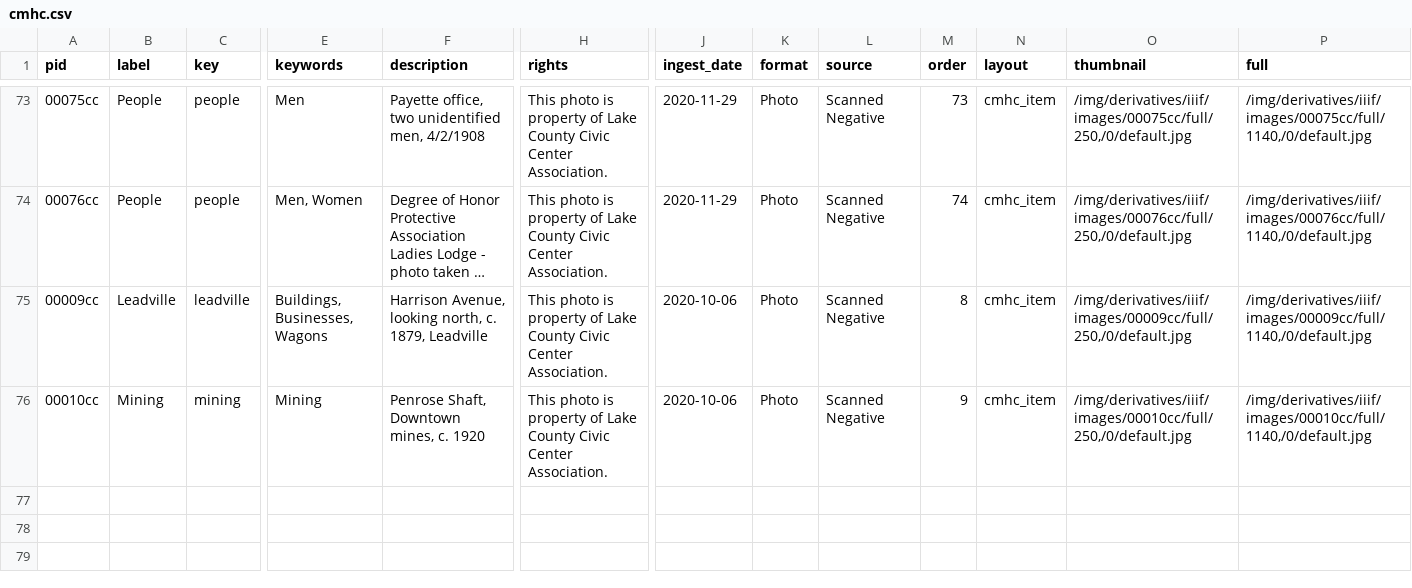
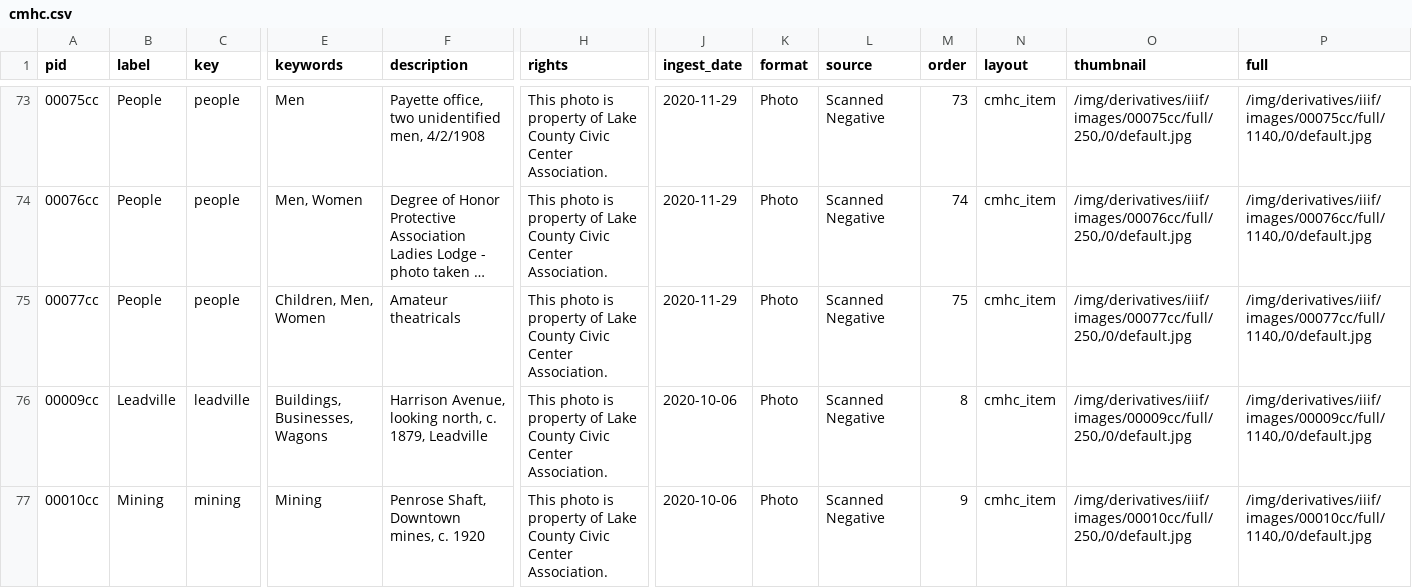
Before and after one commit to lake-county-public-library/cmhc, a CSV file: _data/cmhc.csv, drawn as a sheet; only a part is shown, gaps mark what is left out; long unchanged cells end in …; rows hold the shown columns only; the diff names each change by its address in the sheet, - before the commit and + after, or states it on an @@ line.

Commit message:
Add item 77

```diff
--- a/_data/cmhc.csv
+++ b/_data/cmhc.csv
+row 75: 00077cc | People | people | Children, Men, Women | Amateur theatricals | This photo is property of Lake County Civic Center Association. | 2020-11-29 | Photo | Scanned Negative | 75 | cmhc_item | /img/derivatives/iiif/images/00077cc/full/250,/0/default.jpg | /img/derivatives/iiif/images/00077cc/full/1140,/0/default.jpg
```
Also changed, not shown: 2 other files.
